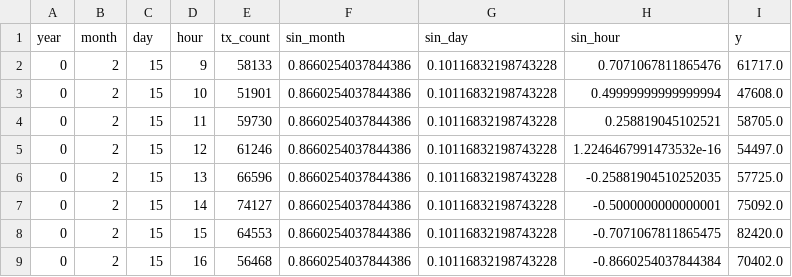
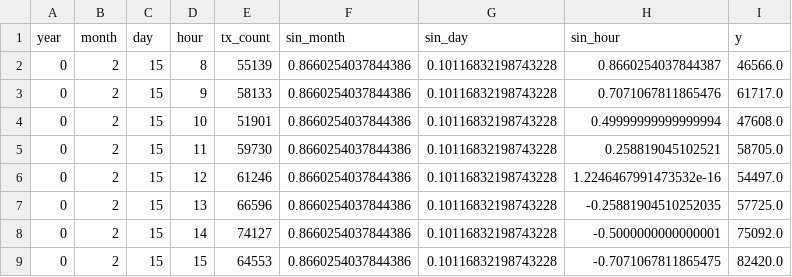
Before and after one commit to mlabs-ai/xrpl-demo, a CSV file: data/validation.csv, drawn as a sheet; only a part is shown; the shorter side is filled out with more unchanged rows.

```diff
--- a/data/validation.csv
+++ b/data/validation.csv
@@ -1,2 +1,3 @@
 year,month,day,hour,tx_count,sin_month,sin_day,sin_hour,y
+0,2,15,8,55139,0.8660254037844386,0.10116832198743228,0.8660254037844387,46566.0
 0,2,15,9,58133,0.8660254037844386,0.10116832198743228,0.7071067811865476,61717.0
```
Also changed, not shown: data/train.csv, 4 other files.
